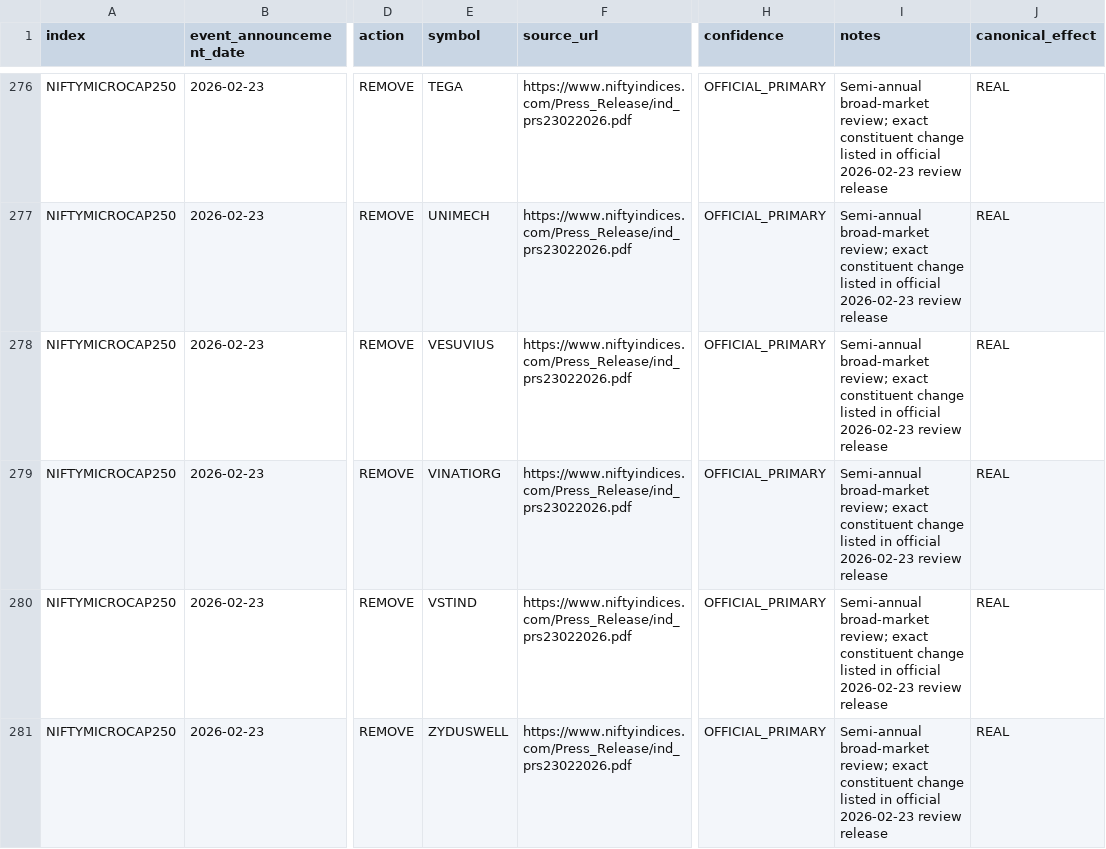
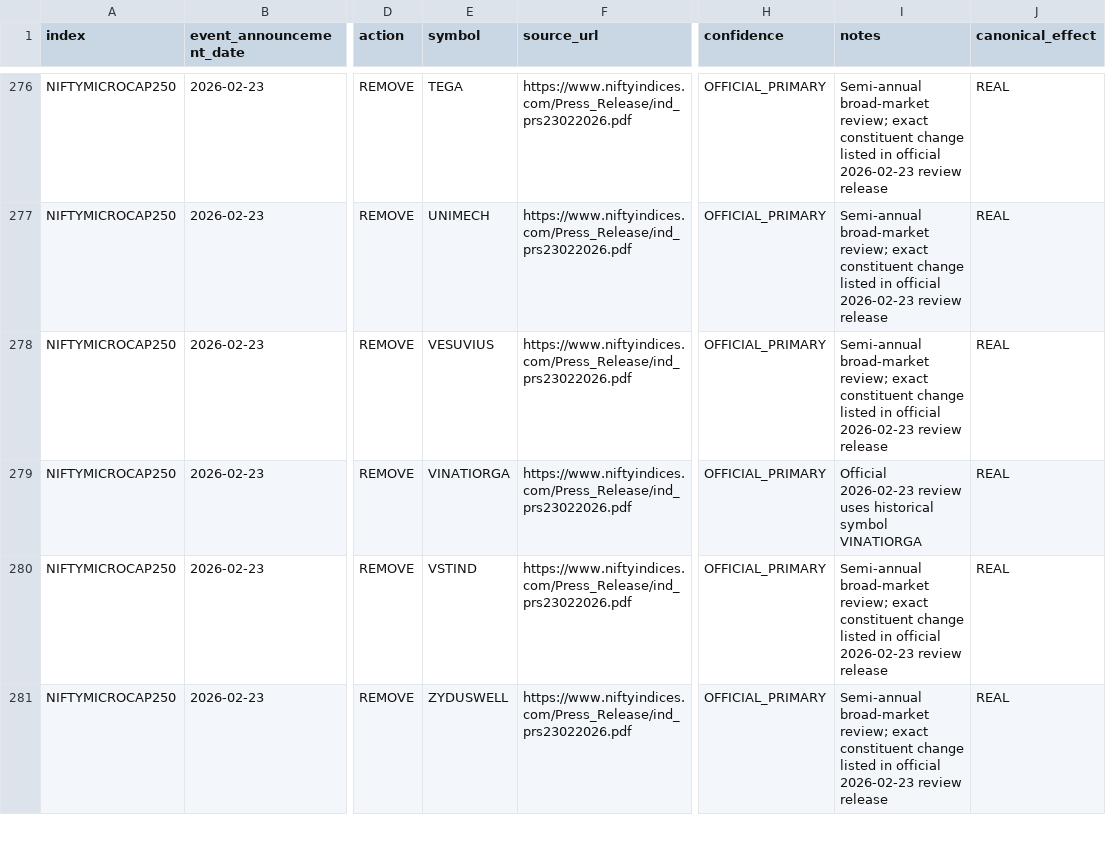
Before and after one commit to Pareshking/Patel, a CSV file: data/nifty_index_history/max_history/official_2026_interim_events.csv, drawn as a sheet; only a part is shown, gaps mark what is left out; the diff names each change by its address in the sheet, - before the commit and + after, or states it on an @@ line.

Commit message:
Correct VINATIORGA historical symbol in review event

```diff
--- a/data/nifty_index_history/max_history/official_2026_interim_events.csv
+++ b/data/nifty_index_history/max_history/official_2026_interim_events.csv
-E279 (symbol): VINATIORG
+E279 (symbol): VINATIORGA
-I279 (notes): Semi-annual broad-market review; exact constituent change listed in official 2026-02-23 review release
+I279 (notes): Official 2026-02-23 review uses historical symbol VINATIORGA
```
